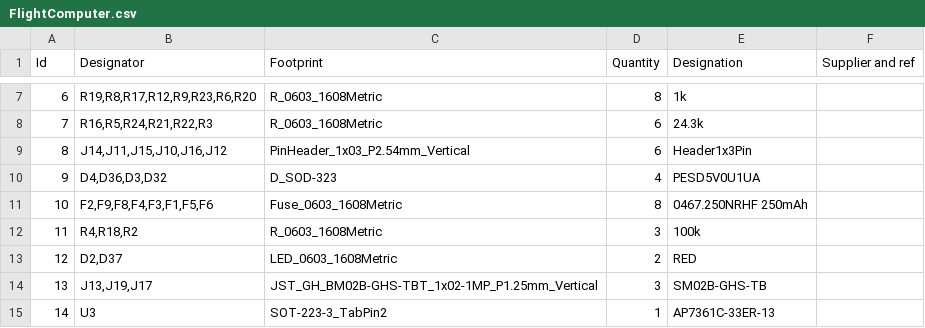
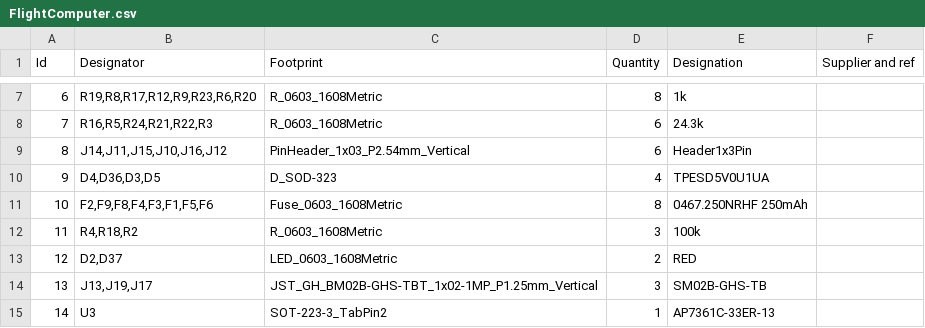
Before and after one commit to JeffreyZhuang/AvionicsHardware, a CSV file: FlightComputer.csv, drawn as a sheet; only a part is shown, gaps mark what is left out.

```diff
--- a/FlightComputer.csv
+++ b/FlightComputer.csv
@@ -9,3 +9,3 @@
 8;"J14,J11,J15,J10,J16,J12";"PinHeader_1x03_P2.54mm_Vertical";6;"Header1x3Pin";;;
-9;"D4,D36,D3,D32";"D_SOD-323";4;"PESD5V0U1UA";;;
+9;"D4,D36,D3,D5";"D_SOD-323";4;"TPESD5V0U1UA";;;
 10;"F2,F9,F8,F4,F3,F1,F5,F6";"Fuse_0603_1608Metric";8;"0467.250NRHF 250mAh";;;
```
Also changed, not shown: 6 other files.
